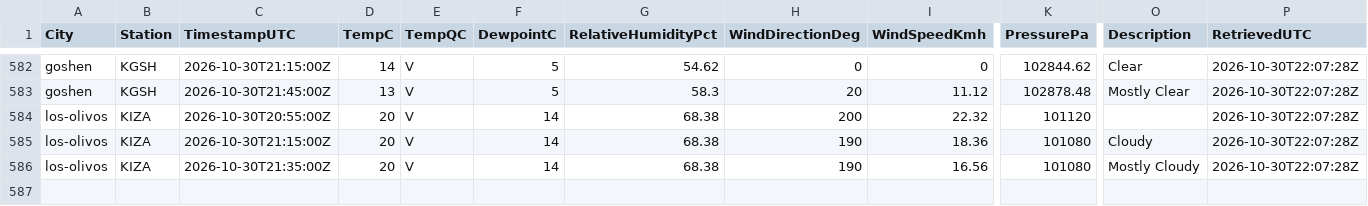
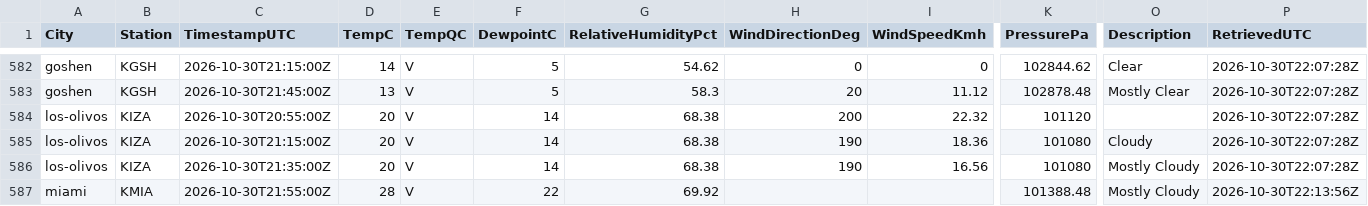
Before and after one commit to shawn-nafziger/weather-live, a CSV file: archive/observations/2026/10/2026-10-30.csv, drawn as a sheet; only a part is shown, gaps mark what is left out; rows hold the shown columns only; the diff names each change by its address in the sheet, - before the commit and + after, or states it on an @@ line.

```diff
--- a/archive/observations/2026/10/2026-10-30.csv
+++ b/archive/observations/2026/10/2026-10-30.csv
+row 587: miami | KMIA | 2026-10-30T21:55:00Z | 28 | V | 22 | 69.92 |  |  | 101388.48 | Mostly Cloudy | 2026-10-30T22:13:56Z
```
Also changed, not shown: 7 other files.
